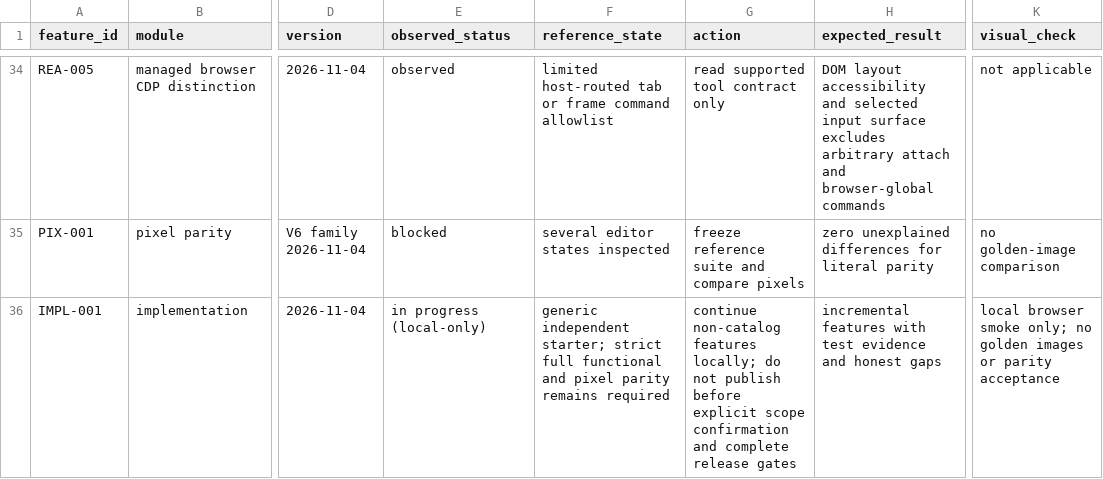
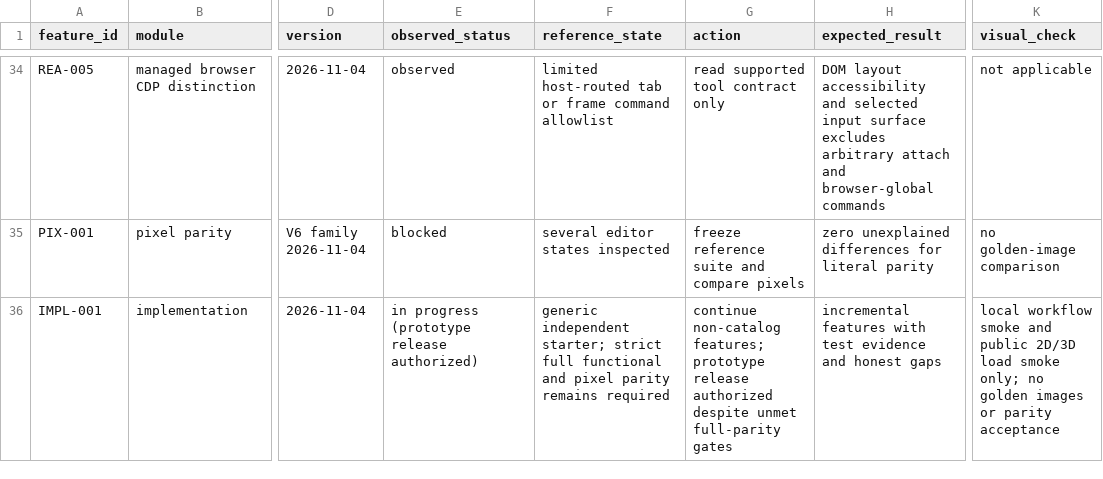
Before and after one commit to hiruuu30/homestyler_clone, a CSV file: docs/feature-ledger.csv, drawn as a sheet; only a part is shown, gaps mark what is left out; the diff covers the shown part only; the diff names each change by its address in the sheet, - before the commit and + after, or states it on an @@ line.

Commit message:
Document authenticated REA inspection and prototype release

```diff
--- a/docs/feature-ledger.csv
+++ b/docs/feature-ledger.csv
-E36 (observed_status): in progress (local-only)
+E36 (observed_status): in progress (prototype release authorized)
-G36 (action): continue non-catalog features locally; do not publish before explicit scope confirmation and complete release gates
+G36 (action): continue non-catalog features; prototype release authorized despite unmet full-parity gates
-K36 (visual_check): local browser smoke only;…
+K36 (visual_check): local workflow smoke and public 2D/3D load smoke only;…
```
Also changed, not shown: 1 added row and 7 edited cells elsewhere in this file, 5 other files.
